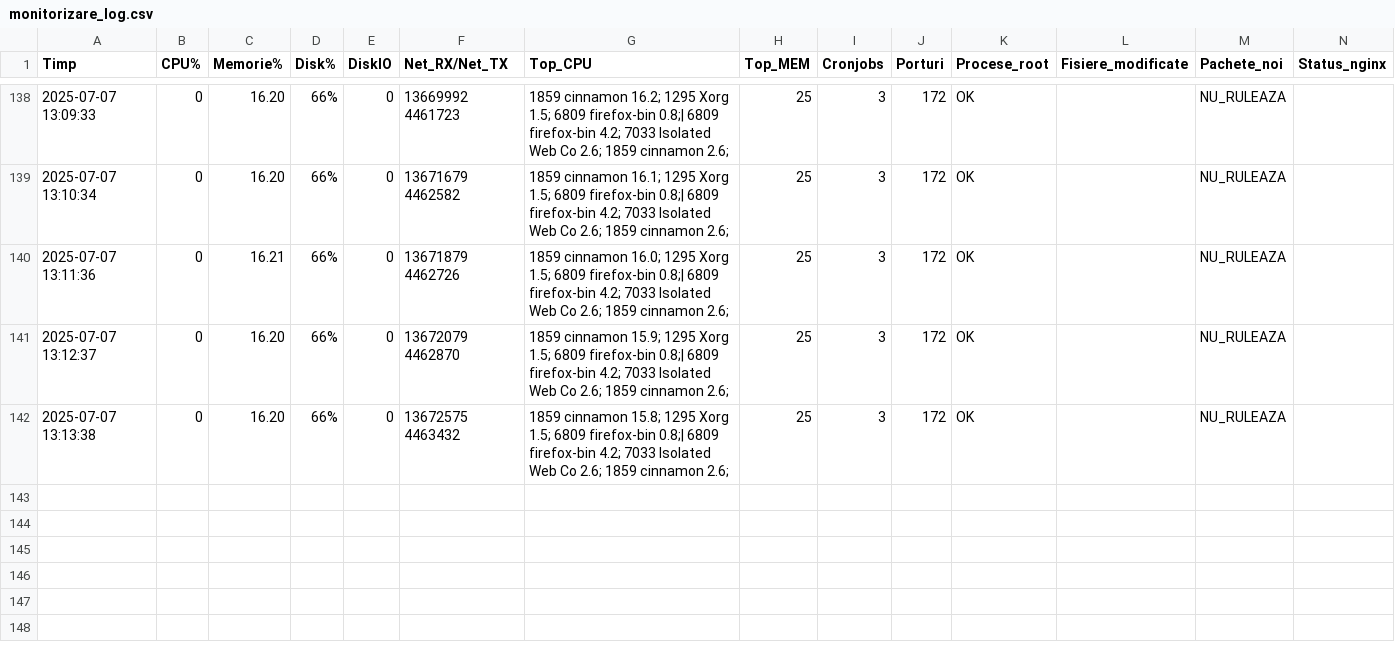
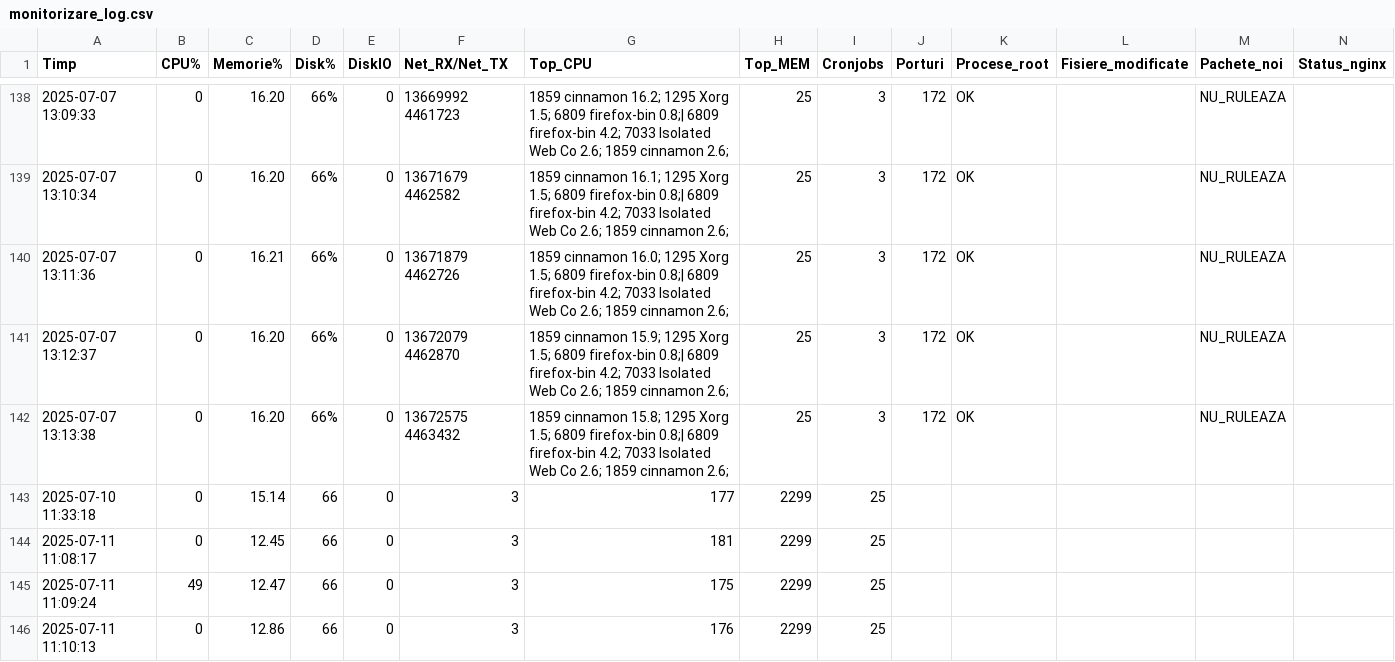
Before and after one commit to jorjikgh/linuxmonitor, a CSV file: monitorizare_log.csv, drawn as a sheet; only a part is shown, gaps mark what is left out; the diff names each change by its address in the sheet, - before the commit and + after, or states it on an @@ line.

```diff
--- a/monitorizare_log.csv
+++ b/monitorizare_log.csv
+row 143: 2025-07-10 11:33:18 | 0 | 15.14 | 66 | 0 | 3 | 177 | 2299 | 25
+row 144: 2025-07-11 11:08:17 | 0 | 12.45 | 66 | 0 | 3 | 181 | 2299 | 25
+row 145: 2025-07-11 11:09:24 | 49 | 12.47 | 66 | 0 | 3 | 175 | 2299 | 25
+row 146: 2025-07-11 11:10:13 | 0 | 12.86 | 66 | 0 | 3 | 176 | 2299 | 25
```
Also changed, not shown: 6 other files.
